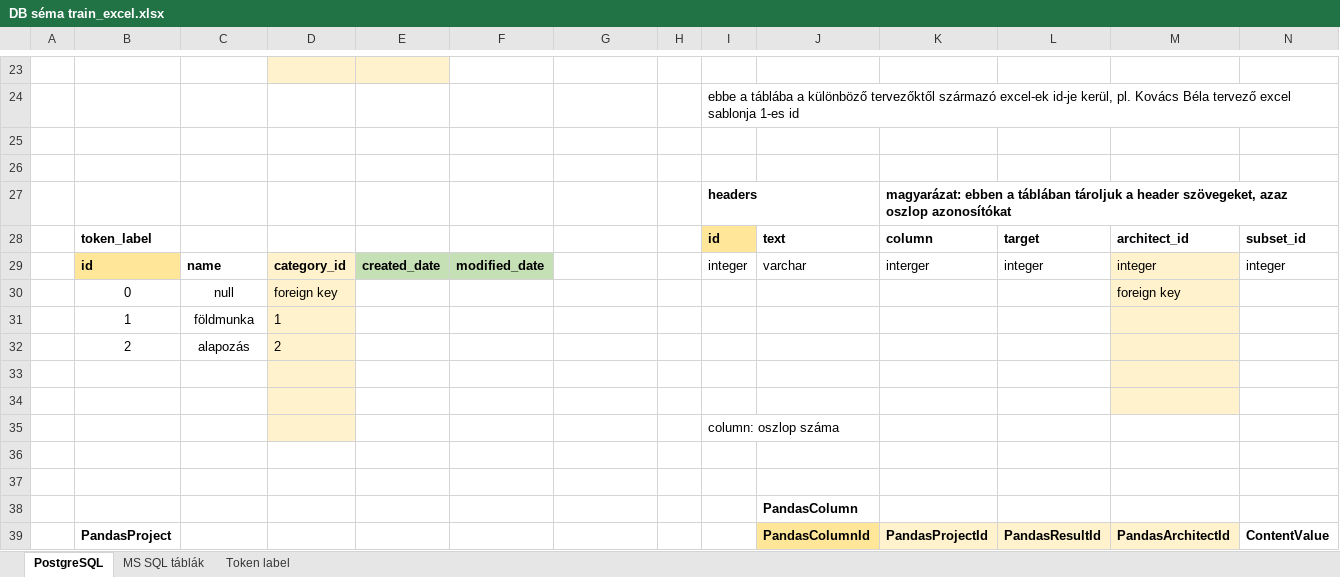
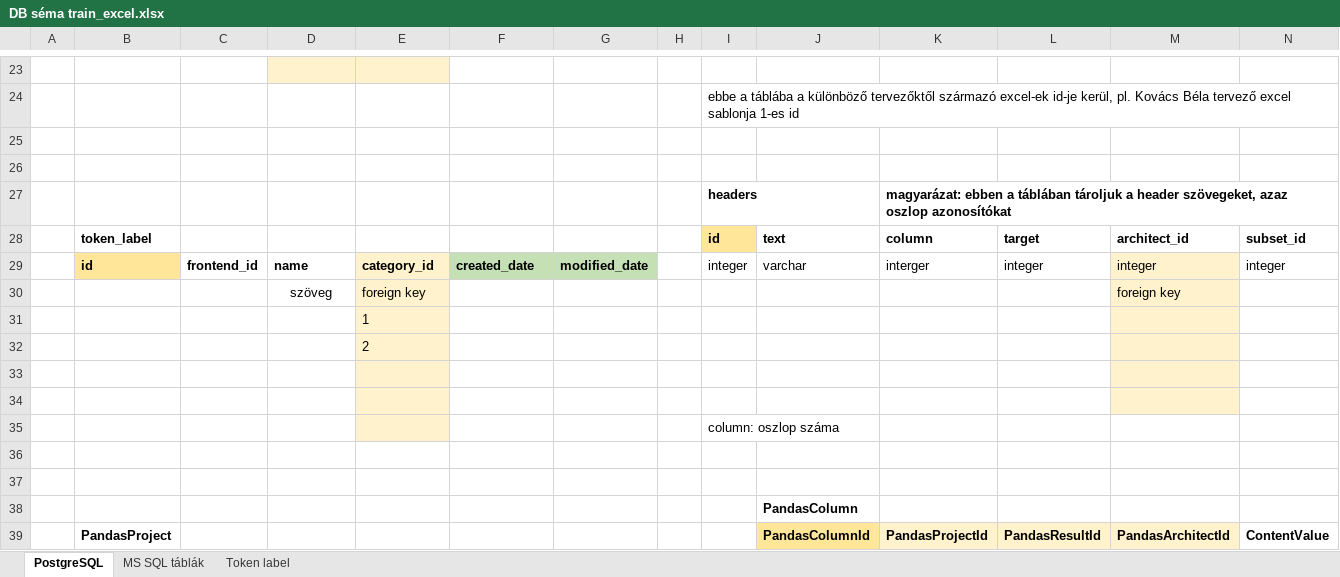
Before and after one commit to ejanos/strabag, an Excel workbook: DB séma train_excel.xlsx, sheet PostgreSQL, drawn as a sheet; only a part is shown, gaps mark what is left out; values as stored, in another font and other column widths than the file's, no borders; charts and pictures not drawn; removed rows and columns are numbered as before the commit, all else as after; rows hold the shown columns only; the diff names each change by its address in the sheet, - before the commit and + after, or states it on an @@ line.

Commit message:
new column frontend_id in token_label table

```diff
--- a/DB séma train_excel.xlsx (sheet PostgreSQL)
+++ b/DB séma train_excel.xlsx (sheet PostgreSQL)
-C29: name
+C29: frontend_id
-D29: category_id
+D29: name
-D29 fill: #FFF2CC
+D29 fill: none
-E29: created_date
+E29: category_id
-E29 fill: #C5E0B4
+E29 fill: #FFF2CC
-F29: modified_date
+F29: created_date
-G29: (empty)
+G29: modified_date
-G29 fill: none
+G29 fill: #C5E0B4
-row 30:  | 0 | null | foreign key |  |  |  |  |  |  |  |  | foreign key
-row 31:  | 1 | földmunka | 1
-row 32:  | 2 | alapozás | 2
+row 30:  |  |  | szöveg | foreign key |  |  |  |  |  |  |  | foreign key
+row 31:  |  |  |  | 1
+row 32:  |  |  |  | 2
-D33:D35 fill: #FFF2CC
+D33:D35 fill: none
-E33:E35 fill: none
+E33:E35 fill: #FFF2CC
```
Also changed, not shown: 6 other files.
